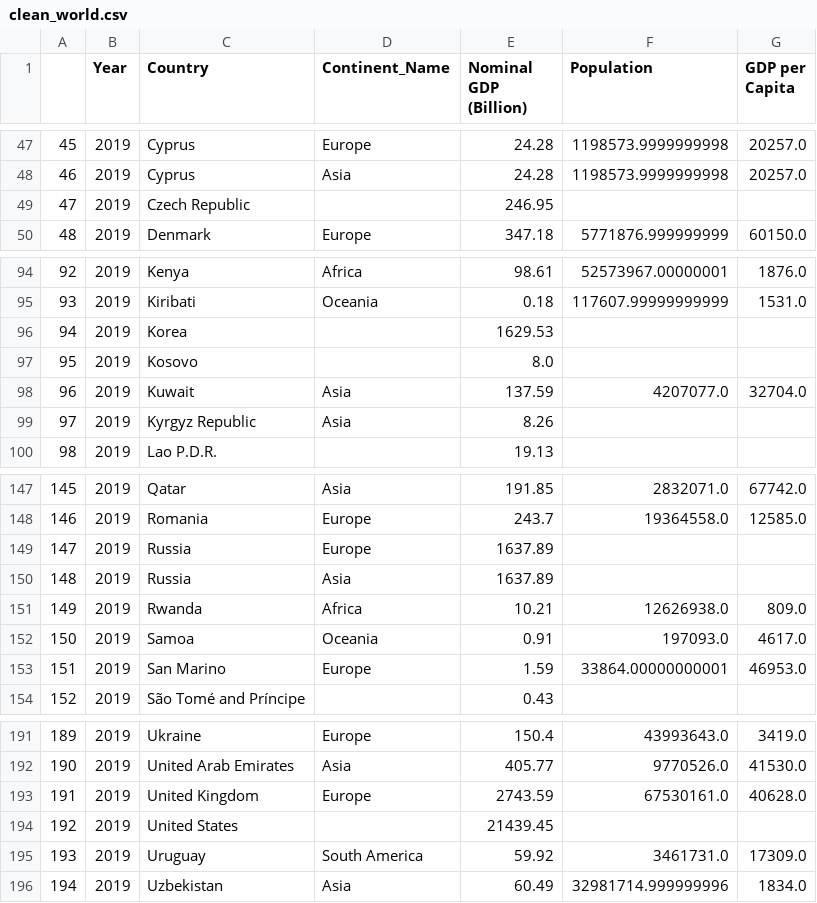
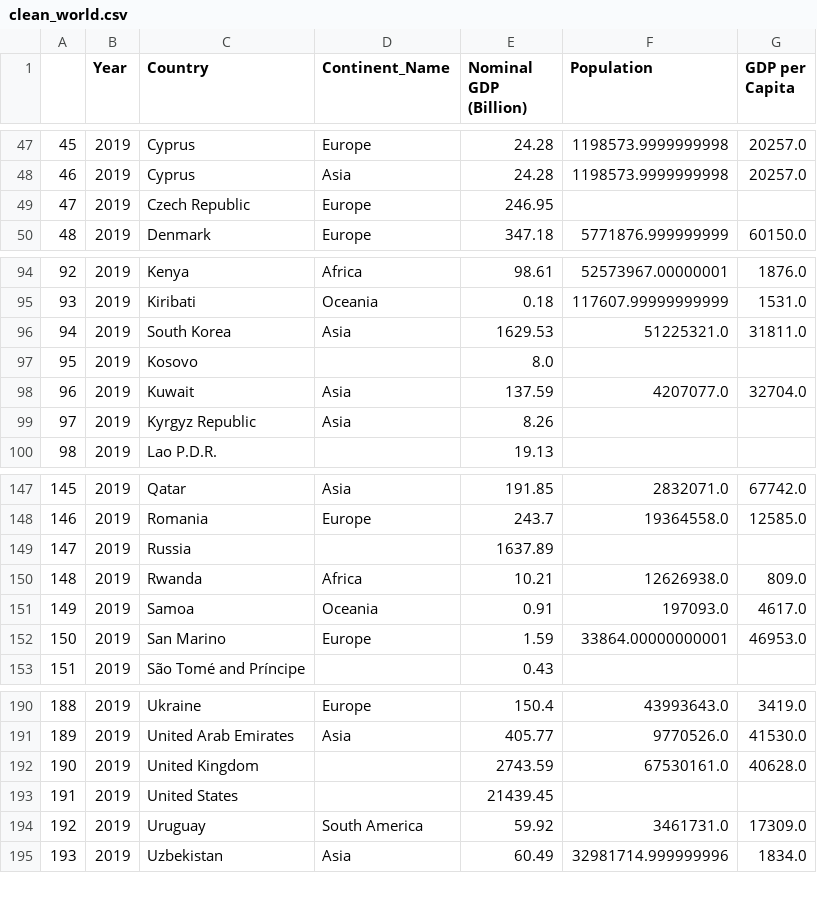
Before and after one commit to david880110/Economy-by-Country, a CSV file: clean_data/clean_world.csv, drawn as a sheet; only a part is shown, gaps mark what is left out; removed rows and columns are numbered as before the commit, all else as after; the diff names each change by its address in the sheet, - before the commit and + after, or states it on an @@ line.

Commit message:
fix north and south korea data

```diff
--- a/clean_data/clean_world.csv
+++ b/clean_data/clean_world.csv
-D49 (Continent_Name): (empty)
+D49 (Continent_Name): Europe
-row 96: 94 | 2019 | Korea |  | 1629.53
+row 96: 94 | 2019 | South Korea | Asia | 1629.53 | 51225321.0 | 31811.0
-D149 (Continent_Name): Europe
+D149 (Continent_Name): (empty)
-row 150: 148 | 2019 | Russia | Asia | 1637.89
@@ column A renumbered from row 150 down @@
-D192 (Continent_Name): Europe
+D192 (Continent_Name): (empty)
```
Also changed, not shown: 2 other files.
